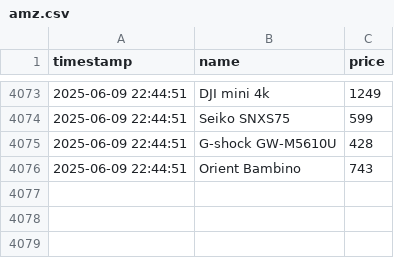
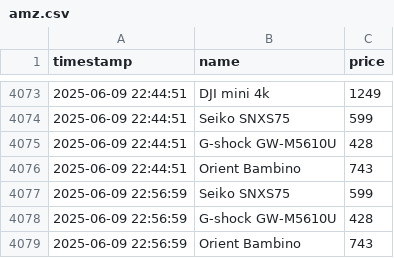
Before and after one commit to MatBylin/amazon-hunter-gen, a CSV file: amz.csv, drawn as a sheet; only a part is shown, gaps mark what is left out.

```diff
--- a/amz.csv
+++ b/amz.csv
@@ -4076 +4076,4 @@ timestamp,name,price
 2025-06-09 22:44:51,Orient Bambino,743
+2025-06-09 22:56:59,Seiko SNXS75,599
+2025-06-09 22:56:59,G-shock GW-M5610U,428
+2025-06-09 22:56:59,Orient Bambino,743
```
